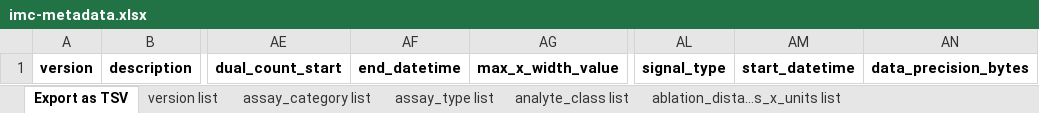
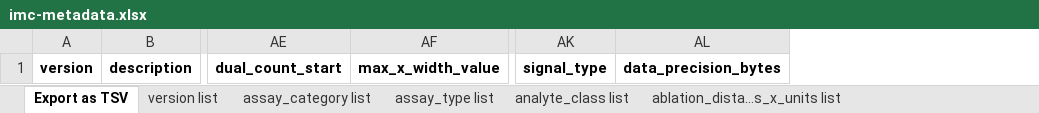
Before and after one commit to hubmapconsortium/ingest-validation-tools, an Excel workbook: docs/imc/imc-metadata.xlsx, sheet Export as TSV, drawn as a sheet; only a part is shown, gaps mark what is left out; values as stored, in another font and other column widths than the file's, no borders; the diff names each change by its address in the sheet, - before the commit and + after, or states it on an @@ line.

Commit message:
Remove start/end datetimes from IMC. Fix #561.

```diff
--- a/docs/imc/imc-metadata.xlsx (sheet Export as TSV)
+++ b/docs/imc/imc-metadata.xlsx (sheet Export as TSV)
-column AF, row 1: end_datetime
-column AM, row 1: start_datetime
```
Also changed, not shown: 4 other files.
